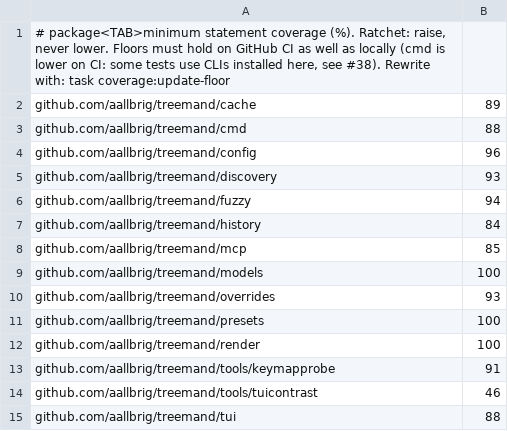
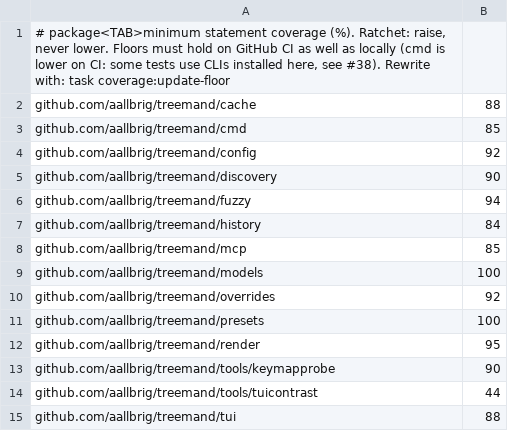
Before and after one commit to aallbrig/treemand, a TSV file: scripts/coverage_floor.tsv, drawn as a sheet.

```diff
--- a/scripts/coverage_floor.tsv
+++ b/scripts/coverage_floor.tsv
@@ -1,6 +1,6 @@
 # package<TAB>minimum statement coverage (%). Ratchet: raise, never lower. Floors must hold on GitHub CI as well as locally (cmd is lower on CI: some tests use CLIs installed here, see #38). Rewrite with: task coverage:update-floor
-github.com/aallbrig/treemand/cache	89
-github.com/aallbrig/treemand/cmd	88
-github.com/aallbrig/treemand/config	96
-github.com/aallbrig/treemand/discovery	93
+github.com/aallbrig/treemand/cache	88
+github.com/aallbrig/treemand/cmd	85
+github.com/aallbrig/treemand/config	92
+github.com/aallbrig/treemand/discovery	90
 github.com/aallbrig/treemand/fuzzy	94
@@ -9,7 +9,7 @@ github.com/aallbrig/treemand/mcp	85
 github.com/aallbrig/treemand/models	100
-github.com/aallbrig/treemand/overrides	93
+github.com/aallbrig/treemand/overrides	92
 github.com/aallbrig/treemand/presets	100
-github.com/aallbrig/treemand/render	100
-github.com/aallbrig/treemand/tools/keymapprobe	91
-github.com/aallbrig/treemand/tools/tuicontrast	46
+github.com/aallbrig/treemand/render	95
+github.com/aallbrig/treemand/tools/keymapprobe	90
+github.com/aallbrig/treemand/tools/tuicontrast	44
 github.com/aallbrig/treemand/tui	88
```
